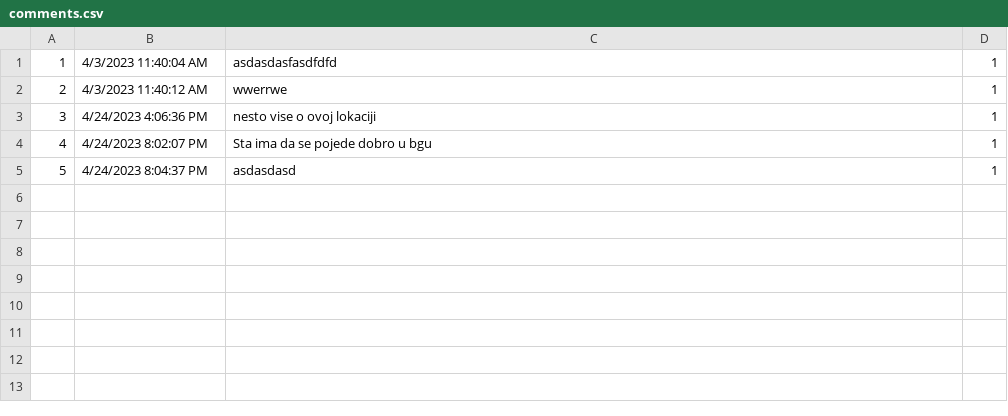
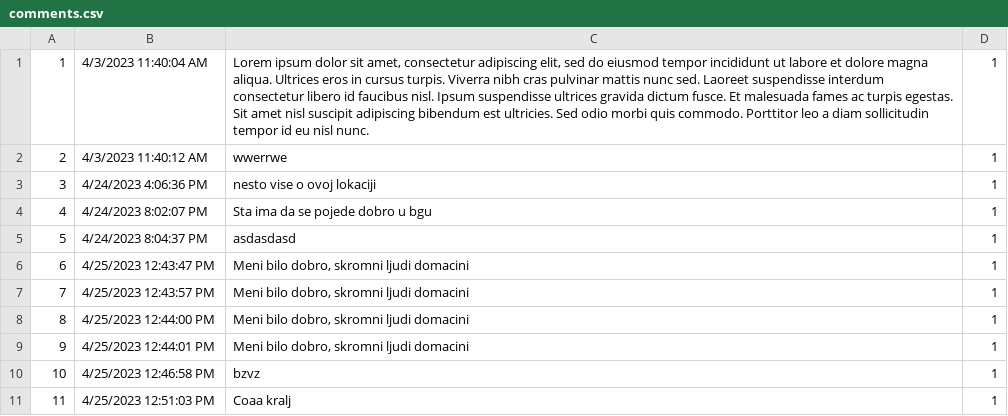
Before and after one commit to aleksandarm001/Booking_projekat, a CSV file: InitialProject/Infrastructure/Resources/Data/comments.csv, drawn as a sheet.

Commit message:
Implemented commenting on forum and forum comments overview

```diff
--- a/InitialProject/Infrastructure/Resources/Data/comments.csv
+++ b/InitialProject/Infrastructure/Resources/Data/comments.csv
@@ -1,2 +1,2 @@
-1|4/3/2023 11:40:04 AM|asdasdasfasdfdfd|1
+1|4/3/2023 11:40:04 AM|Lorem ipsum dolor sit amet, consectetur adipiscing elit, sed do eiusmod tempor incididunt ut labore et dolore magna aliqua. Ultrices eros in cursus turpis. Viverra nibh cras pulvinar mattis nunc sed. Laoreet suspendisse interdum consectetur libero id faucibus nisl. Ipsum suspendisse ultrices gravida dictum fusce. Et malesuada fames ac turpis egestas. Sit amet nisl suscipit adipiscing bibendum est ultricies. Sed odio morbi quis commodo. Porttitor leo a diam sollicitudin tempor id eu nisl nunc.|1
 2|4/3/2023 11:40:12 AM|wwerrwe|1
@@ -5 +5,7 @@
 5|4/24/2023 8:04:37 PM|asdasdasd|1
+6|4/25/2023 12:43:47 PM|Meni bilo dobro, skromni ljudi domacini|1
+7|4/25/2023 12:43:57 PM|Meni bilo dobro, skromni ljudi domacini|1
+8|4/25/2023 12:44:00 PM|Meni bilo dobro, skromni ljudi domacini|1
+9|4/25/2023 12:44:01 PM|Meni bilo dobro, skromni ljudi domacini|1
+10|4/25/2023 12:46:58 PM|bzvz|1
+11|4/25/2023 12:51:03 PM|Coaa kralj|1
```
Also changed, not shown: 23 other files.
